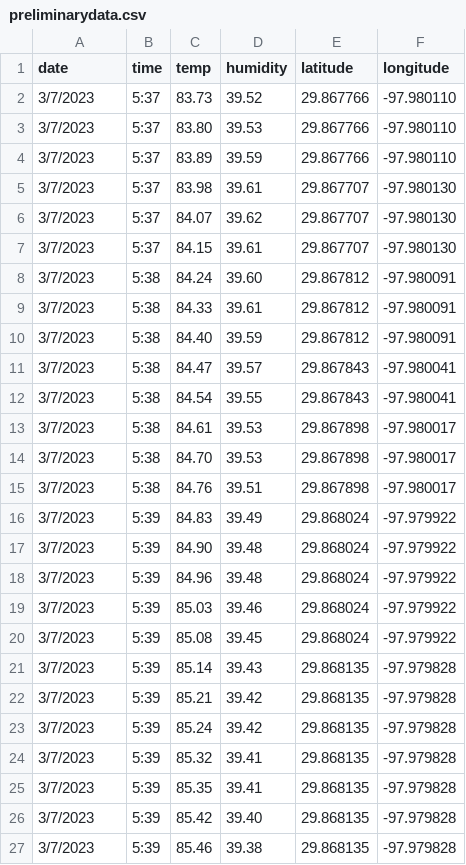
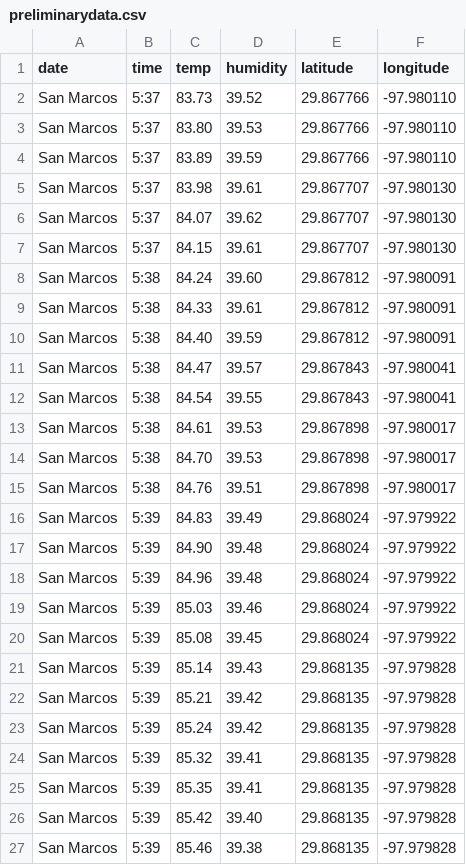
Before and after one commit to JeremyHester/HeatIslandDemo, a CSV file: preliminarydata.csv, drawn as a sheet.

Commit message:
Update preliminarydata.csv

```diff
--- a/preliminarydata.csv
+++ b/preliminarydata.csv
@@ -1,27 +1,27 @@
 date,time,temp,humidity,latitude,longitude
-3/7/2023,5:37,83.73,39.52,29.867766,-97.980110
-3/7/2023,5:37,83.80,39.53,29.867766,-97.980110
-3/7/2023,5:37,83.89,39.59,29.867766,-97.980110
-3/7/2023,5:37,83.98,39.61,29.867707,-97.980130
-3/7/2023,5:37,84.07,39.62,29.867707,-97.980130
-3/7/2023,5:37,84.15,39.61,29.867707,-97.980130
-3/7/2023,5:38,84.24,39.60,29.867812,-97.980091
-3/7/2023,5:38,84.33,39.61,29.867812,-97.980091
-3/7/2023,5:38,84.40,39.59,29.867812,-97.980091
-3/7/2023,5:38,84.47,39.57,29.867843,-97.980041
-3/7/2023,5:38,84.54,39.55,29.867843,-97.980041
-3/7/2023,5:38,84.61,39.53,29.867898,-97.980017
-3/7/2023,5:38,84.70,39.53,29.867898,-97.980017
-3/7/2023,5:38,84.76,39.51,29.867898,-97.980017
-3/7/2023,5:39,84.83,39.49,29.868024,-97.979922
-3/7/2023,5:39,84.90,39.48,29.868024,-97.979922
-3/7/2023,5:39,84.96,39.48,29.868024,-97.979922
-3/7/2023,5:39,85.03,39.46,29.868024,-97.979922
-3/7/2023,5:39,85.08,39.45,29.868024,-97.979922
-3/7/2023,5:39,85.14,39.43,29.868135,-97.979828
-3/7/2023,5:39,85.21,39.42,29.868135,-97.979828
-3/7/2023,5:39,85.24,39.42,29.868135,-97.979828
-3/7/2023,5:39,85.32,39.41,29.868135,-97.979828
-3/7/2023,5:39,85.35,39.41,29.868135,-97.979828
-3/7/2023,5:39,85.42,39.40,29.868135,-97.979828
-3/7/2023,5:39,85.46,39.38,29.868135,-97.979828
+San Marcos,5:37,83.73,39.52,29.867766,-97.980110
+San Marcos,5:37,83.80,39.53,29.867766,-97.980110
+San Marcos,5:37,83.89,39.59,29.867766,-97.980110
+San Marcos,5:37,83.98,39.61,29.867707,-97.980130
+San Marcos,5:37,84.07,39.62,29.867707,-97.980130
+San Marcos,5:37,84.15,39.61,29.867707,-97.980130
+San Marcos,5:38,84.24,39.60,29.867812,-97.980091
+San Marcos,5:38,84.33,39.61,29.867812,-97.980091
+San Marcos,5:38,84.40,39.59,29.867812,-97.980091
+San Marcos,5:38,84.47,39.57,29.867843,-97.980041
+San Marcos,5:38,84.54,39.55,29.867843,-97.980041
+San Marcos,5:38,84.61,39.53,29.867898,-97.980017
+San Marcos,5:38,84.70,39.53,29.867898,-97.980017
+San Marcos,5:38,84.76,39.51,29.867898,-97.980017
+San Marcos,5:39,84.83,39.49,29.868024,-97.979922
+San Marcos,5:39,84.90,39.48,29.868024,-97.979922
+San Marcos,5:39,84.96,39.48,29.868024,-97.979922
+San Marcos,5:39,85.03,39.46,29.868024,-97.979922
+San Marcos,5:39,85.08,39.45,29.868024,-97.979922
+San Marcos,5:39,85.14,39.43,29.868135,-97.979828
+San Marcos,5:39,85.21,39.42,29.868135,-97.979828
+San Marcos,5:39,85.24,39.42,29.868135,-97.979828
+San Marcos,5:39,85.32,39.41,29.868135,-97.979828
+San Marcos,5:39,85.35,39.41,29.868135,-97.979828
+San Marcos,5:39,85.42,39.40,29.868135,-97.979828
+San Marcos,5:39,85.46,39.38,29.868135,-97.979828
```
